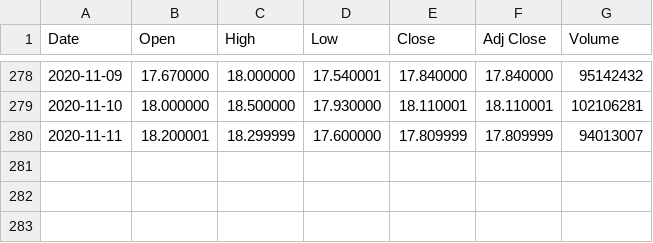
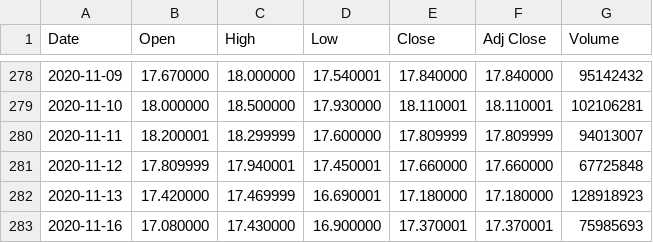
Before and after one commit to z5163449/Trading, a CSV file: chineseStocks/000001.SZ.csv, drawn as a sheet; only a part is shown, gaps mark what is left out.

```diff
--- a/chineseStocks/000001.SZ.csv
+++ b/chineseStocks/000001.SZ.csv
@@ -280 +280,4 @@ Date,Open,High,Low,Close,Adj Close,Volume
 2020-11-11,18.200001,18.299999,17.600000,17.809999,17.809999,94013007
+2020-11-12,17.809999,17.940001,17.450001,17.660000,17.660000,67725848
+2020-11-13,17.420000,17.469999,16.690001,17.180000,17.180000,128918923
+2020-11-16,17.080000,17.430000,16.900000,17.370001,17.370001,75985693
```
Also changed, not shown: chineseStocks/000725.SZ.csv, chineseStocks/002428.SZ.csv, 17 other files.
